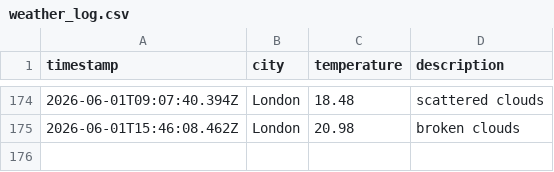
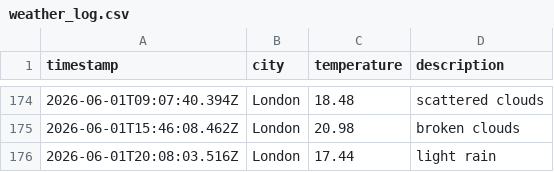
Before and after one commit to mgadhvi/Weather-app-js, a CSV file: data/weather_log.csv, drawn as a sheet; only a part is shown, gaps mark what is left out.

```diff
--- a/data/weather_log.csv
+++ b/data/weather_log.csv
@@ -175 +175,2 @@ timestamp,city,temperature,description
 2026-06-01T15:46:08.462Z,London,20.98,broken clouds
+2026-06-01T20:08:03.516Z,London,17.44,light rain
```
Also changed, not shown: 1 other file.
